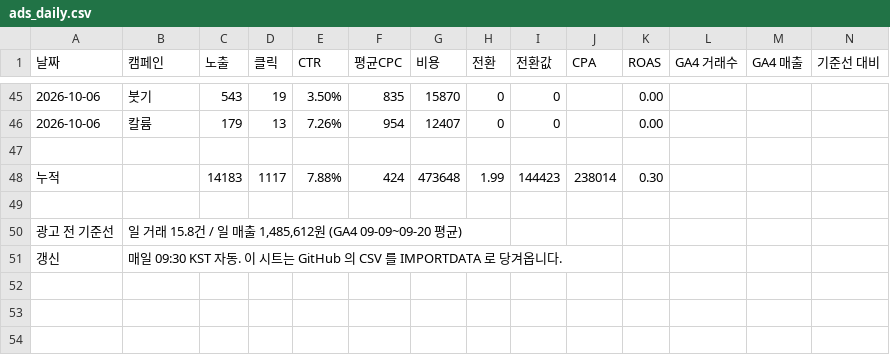
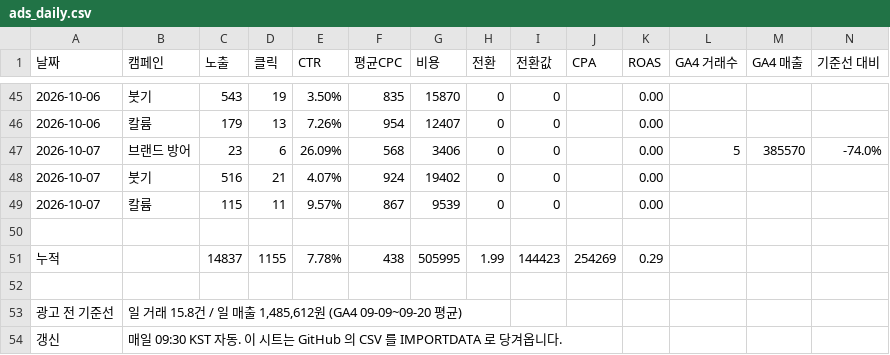
Before and after one commit to wespotjh/zengenetics-reviews, a CSV file: data/ads_daily.csv, drawn as a sheet; only a part is shown, gaps mark what is left out.

```diff
--- a/data/ads_daily.csv
+++ b/data/ads_daily.csv
@@ -46,4 +46,7 @@
 2026-10-06,칼륨,179,13,7.26%,954,12407,0,0,,0.00,,,
+2026-10-07,브랜드 방어,23,6,26.09%,568,3406,0,0,,0.00,5,385570,-74.0%
+2026-10-07,붓기,516,21,4.07%,924,19402,0,0,,0.00,,,
+2026-10-07,칼륨,115,11,9.57%,867,9539,0,0,,0.00,,,
 
-누적,,14183,1117,7.88%,424,473648,1.99,144423,238014,0.30,,,
+누적,,14837,1155,7.78%,438,505995,1.99,144423,254269,0.29,,,
 
```
Also changed, not shown: 3 other files.
